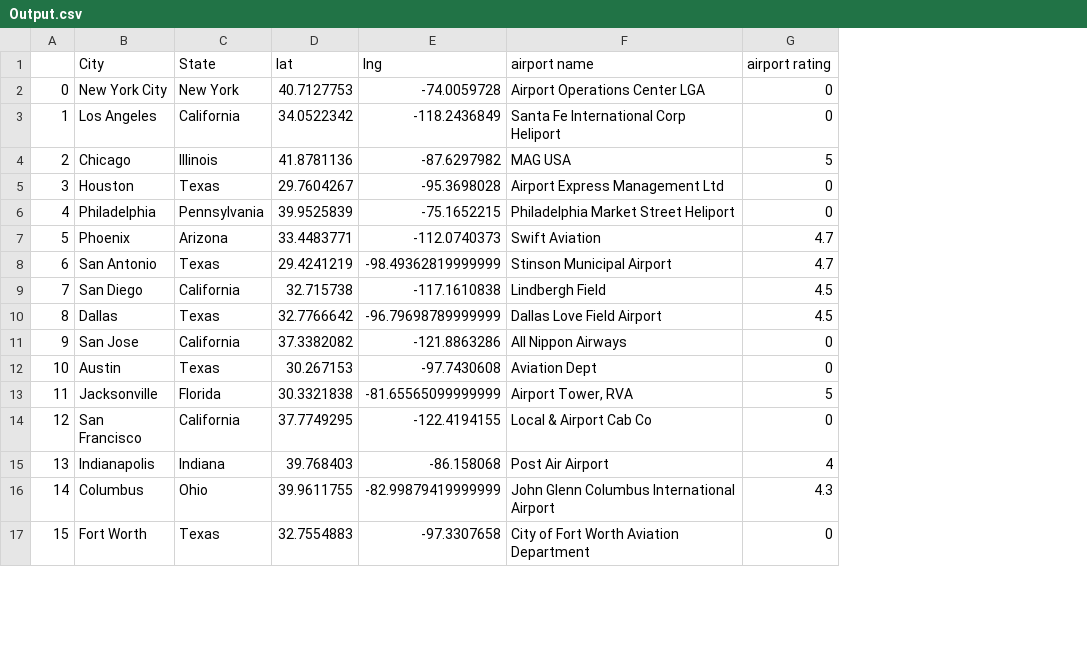
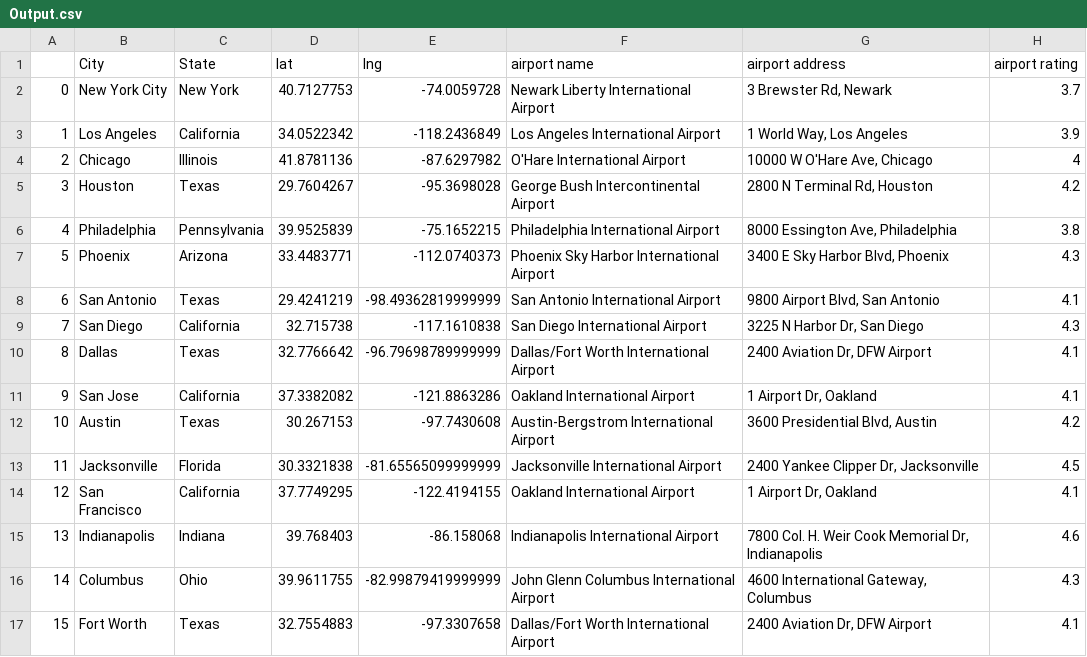
Before and after one commit to jin6621/Airport_Ratings_API, a CSV file: Resources/Output.csv, drawn as a sheet; only a part is shown; addresses are those after the commit; the diff covers the shown part only; the diff names each change by its address in the sheet, - before the commit and + after, or states it on an @@ line.

Commit message:
minor code change to add in new column named airport_address. Removed rankby:distance in parameter. Added radius:50000

```diff
--- a/Resources/Output.csv
+++ b/Resources/Output.csv
+column G (airport address), rows 2-17: 3 Brewster Rd, Newark | 1 World Way, Los Angeles | 10000 W O'Hare Ave, Chicago | 2800 N Terminal Rd, Houston | 8000 Essington Ave, Philadelphia | 3400 E Sky Harbor Blvd, Phoenix | 9800 Airport Blvd, San Antonio | 3225 N Harbor Dr, San Diego | 2400 Aviation Dr, DFW Airport | 1 Airport Dr, Oakland | 3600 Presidential Blvd, Austin | 2400 Yankee Clipper Dr, Jacksonville | 1 Airport Dr, Oakland | 7800 Col. H. Weir Cook Memorial Dr, Indianapolis | 4600 International Gateway, Columbus | 2400 Aviation Dr, DFW Airport
-F2 (airport name): Airport Operations Center LGA
+F2 (airport name): Newark Liberty International Airport
-H2 (airport rating): 0
+H2 (airport rating): 3.7
-F3 (airport name): Santa Fe International Corp Heliport
+F3 (airport name): Los Angeles International Airport
-H3 (airport rating): 0
+H3 (airport rating): 3.9
-F4 (airport name): MAG USA
+F4 (airport name): O'Hare International Airport
-H4 (airport rating): 5
+H4 (airport rating): 4
-F5 (airport name): Airport Express Management Ltd
+F5 (airport name): George Bush Intercontinental Airport
-H5 (airport rating): 0
+H5 (airport rating): 4.2
-F6 (airport name): Philadelphia Market Street Heliport
+F6 (airport name): Philadelphia International Airport
-H6 (airport rating): 0
+H6 (airport rating): 3.8
-F7 (airport name): Swift Aviation
+F7 (airport name): Phoenix Sky Harbor International Airport
-H7 (airport rating): 4.7
+H7 (airport rating): 4.3
-F8 (airport name): Stinson Municipal Airport
+F8 (airport name): San Antonio International Airport
-H8 (airport rating): 4.7
+H8 (airport rating): 4.1
-F9 (airport name): Lindbergh Field
+F9 (airport name): San Diego International Airport
-H9 (airport rating): 4.5
+H9 (airport rating): 4.3
-F10 (airport name): Dallas Love Field Airport
+F10 (airport name): Dallas/Fort Worth International Airport
-H10 (airport rating): 4.5
+H10 (airport rating): 4.1
-F11 (airport name): All Nippon Airways
+F11 (airport name): Oakland International Airport
-H11 (airport rating): 0
+H11 (airport rating): 4.1
-F12 (airport name): Aviation Dept
+F12 (airport name): Austin-Bergstrom International Airport
-H12 (airport rating): 0
+H12 (airport rating): 4.2
-F13 (airport name): Airport Tower, RVA
+F13 (airport name): Jacksonville International Airport
-H13 (airport rating): 5
+H13 (airport rating): 4.5
-F14 (airport name): Local & Airport Cab Co
+F14 (airport name): Oakland International Airport
-H14 (airport rating): 0
+H14 (airport rating): 4.1
-F15 (airport name): Post Air Airport
+F15 (airport name): Indianapolis International Airport
-H15 (airport rating): 4
+H15 (airport rating): 4.6
-F17 (airport name): City of Fort Worth Aviation Department
+F17 (airport name): Dallas/Fort Worth International Airport
-H17 (airport rating): 0
+H17 (airport rating): 4.1
```
Also changed, not shown: 149 edited cells elsewhere in this file, 8 other files.
